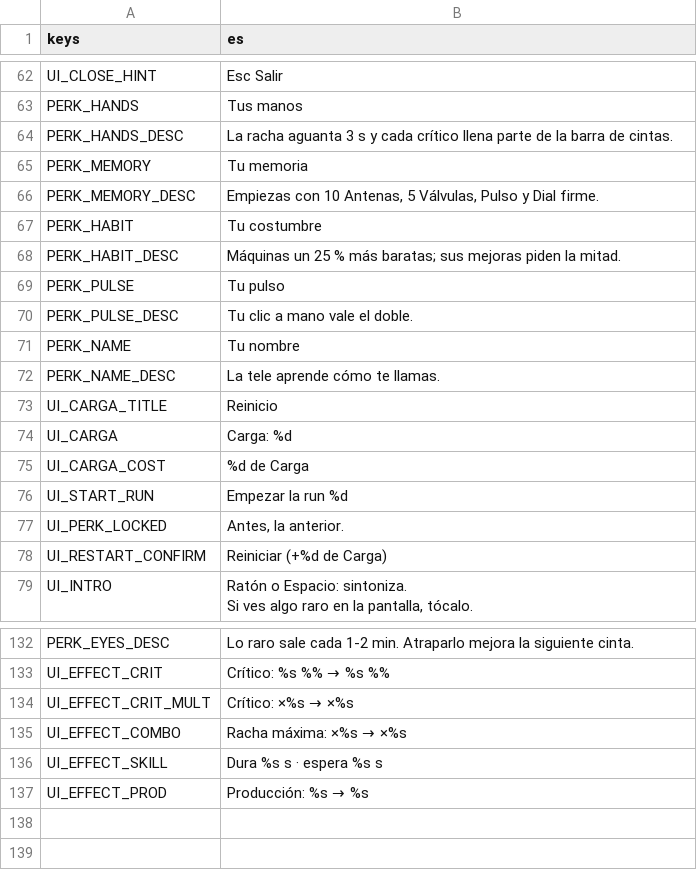
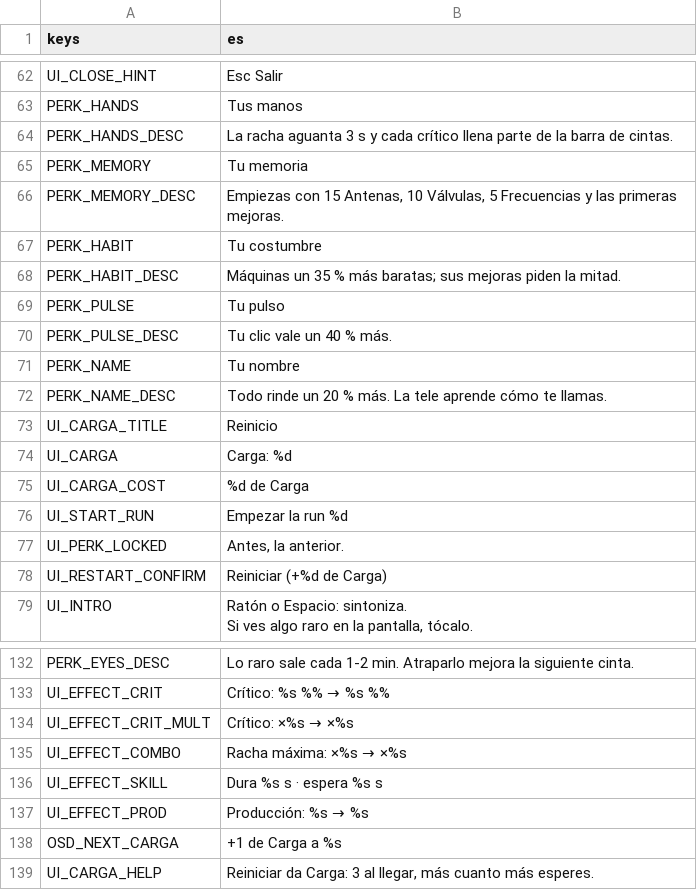
Before and after one commit to CarlosCG-code/The-Living-Room, a CSV file: locale/strings.csv, drawn as a sheet; only a part is shown, gaps mark what is left out.

```diff
--- a/locale/strings.csv
+++ b/locale/strings.csv
@@ -65,9 +65,9 @@ PERK_HANDS_DESC,La racha aguanta 3 s y cada crítico llena parte de la barra de
 PERK_MEMORY,Tu memoria
-PERK_MEMORY_DESC,"Empiezas con 10 Antenas, 5 Válvulas, Pulso y Dial firme."
+PERK_MEMORY_DESC,"Empiezas con 15 Antenas, 10 Válvulas, 5 Frecuencias y las primeras mejoras."
 PERK_HABIT,Tu costumbre
-PERK_HABIT_DESC,Máquinas un 25 % más baratas; sus mejoras piden la mitad.
+PERK_HABIT_DESC,Máquinas un 35 % más baratas; sus mejoras piden la mitad.
 PERK_PULSE,Tu pulso
-PERK_PULSE_DESC,Tu clic a mano vale el doble.
+PERK_PULSE_DESC,Tu clic vale un 40 % más.
 PERK_NAME,Tu nombre
-PERK_NAME_DESC,La tele aprende cómo te llamas.
+PERK_NAME_DESC,Todo rinde un 20 % más. La tele aprende cómo te llamas.
 UI_CARGA_TITLE,Reinicio
@@ -138 +138,3 @@ UI_EFFECT_SKILL,Dura %s s · espera %s s
 UI_EFFECT_PROD,Producción: %s → %s
+OSD_NEXT_CARGA,+1 de Carga a %s
+UI_CARGA_HELP,"Reiniciar da Carga: 3 al llegar, más cuanto más esperes."
```
Also changed, not shown: 15 other files.
